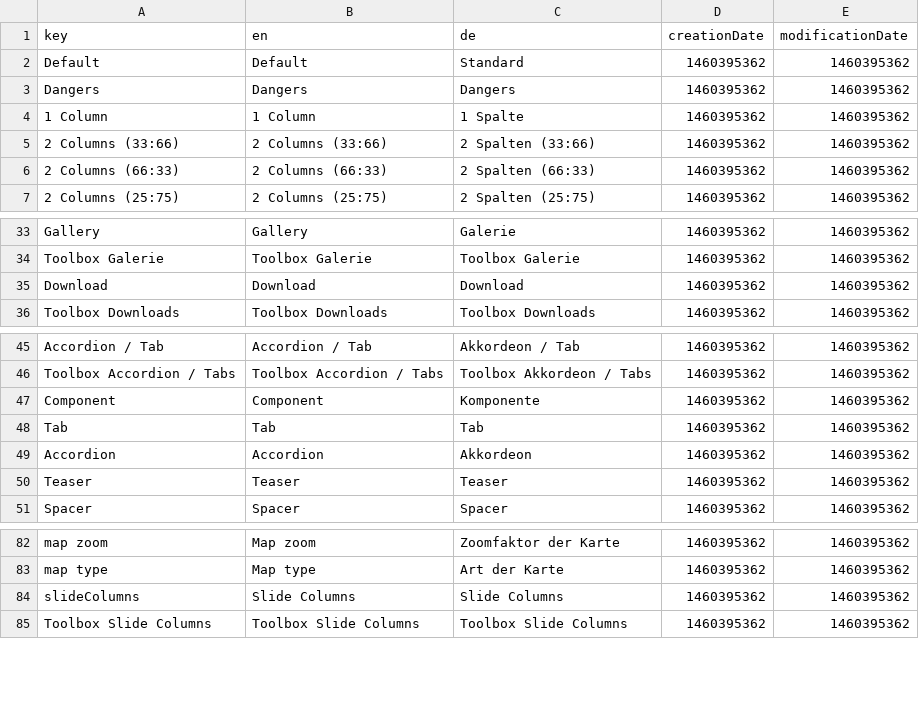
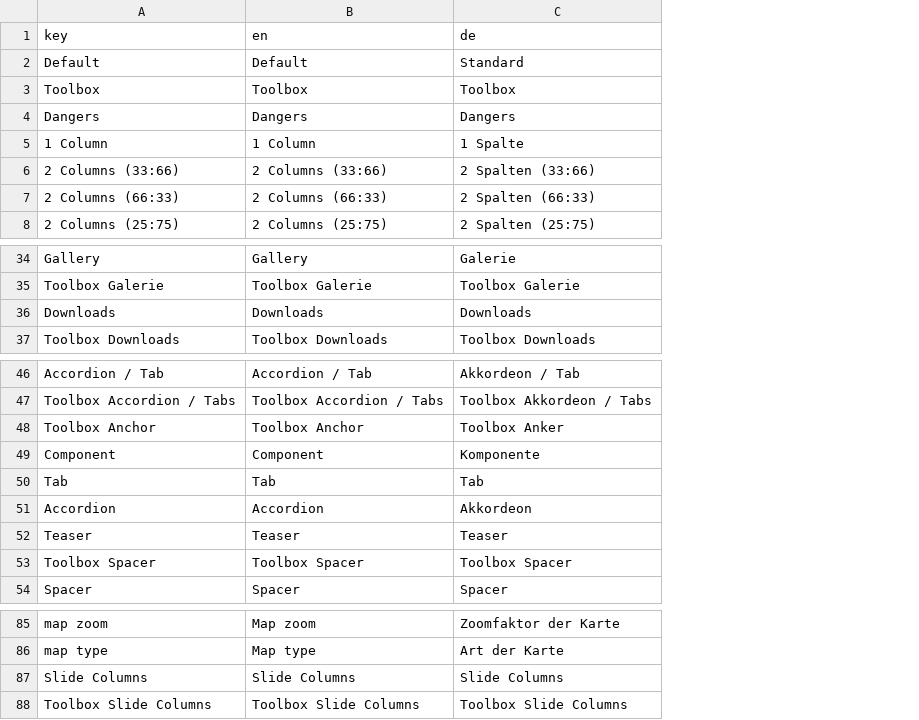
Before and after one commit to dachcom-digital/pimcore-toolbox, a CSV file: src/ToolboxBundle/Resources/install/admin-translations/data.csv, drawn as a sheet; only a part is shown, gaps mark what is left out; removed rows and columns are numbered as before the commit, all else as after; the diff names each change by its address in the sheet, - before the commit and + after, or states it on an @@ line.

Commit message:
add missing translations

```diff
--- a/src/ToolboxBundle/Resources/install/admin-translations/data.csv
+++ b/src/ToolboxBundle/Resources/install/admin-translations/data.csv
-column D (creationDate), rows 2-7: all 1460395362; rows 33-36: all 1460395362; rows 45-51: all 1460395362; rows 82-85: all 1460395362
-column E (modificationDate), rows 2-7: all 1460395362; rows 33-36: all 1460395362; rows 45-51: all 1460395362; rows 82-85: all 1460395362
+row 3: Toolbox | Toolbox | Toolbox
-A36 (key): Download
+A36 (key): Downloads
-B36 (en): Download
+B36 (en): Downloads
-C36 (de): Download
+C36 (de): Downloads
+row 48: Toolbox Anchor | Toolbox Anchor | Toolbox Anker
+row 53: Toolbox Spacer | Toolbox Spacer | Toolbox Spacer
-A87 (key): slideColumns
+A87 (key): Slide Columns
```
